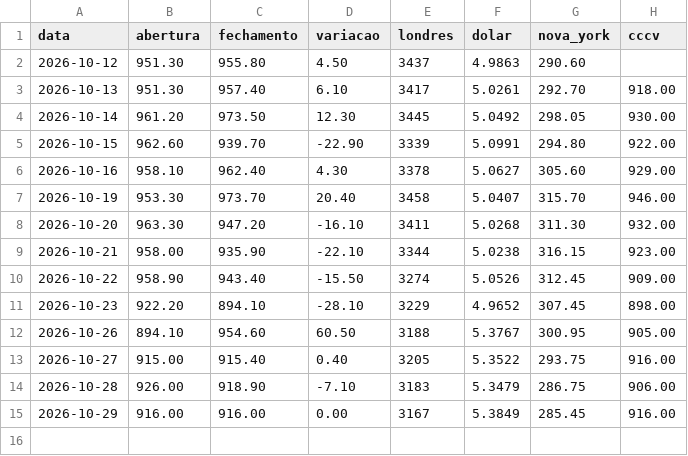
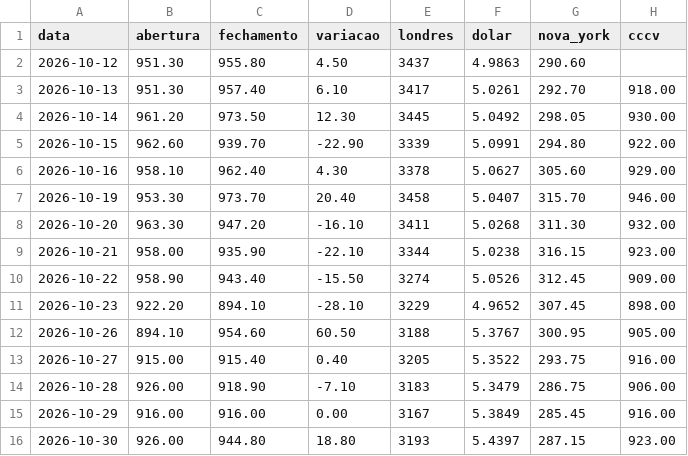
Before and after one commit to davidcaliman-maker/painel-cafe, a CSV file: dados/fechamentos.csv, drawn as a sheet; the diff names each change by its address in the sheet, - before the commit and + after, or states it on an @@ line.

```diff
--- a/dados/fechamentos.csv
+++ b/dados/fechamentos.csv
+row 16: 2026-10-30 | 926.00 | 944.80 | 18.80 | 3193 | 5.4397 | 287.15 | 923.00
```
